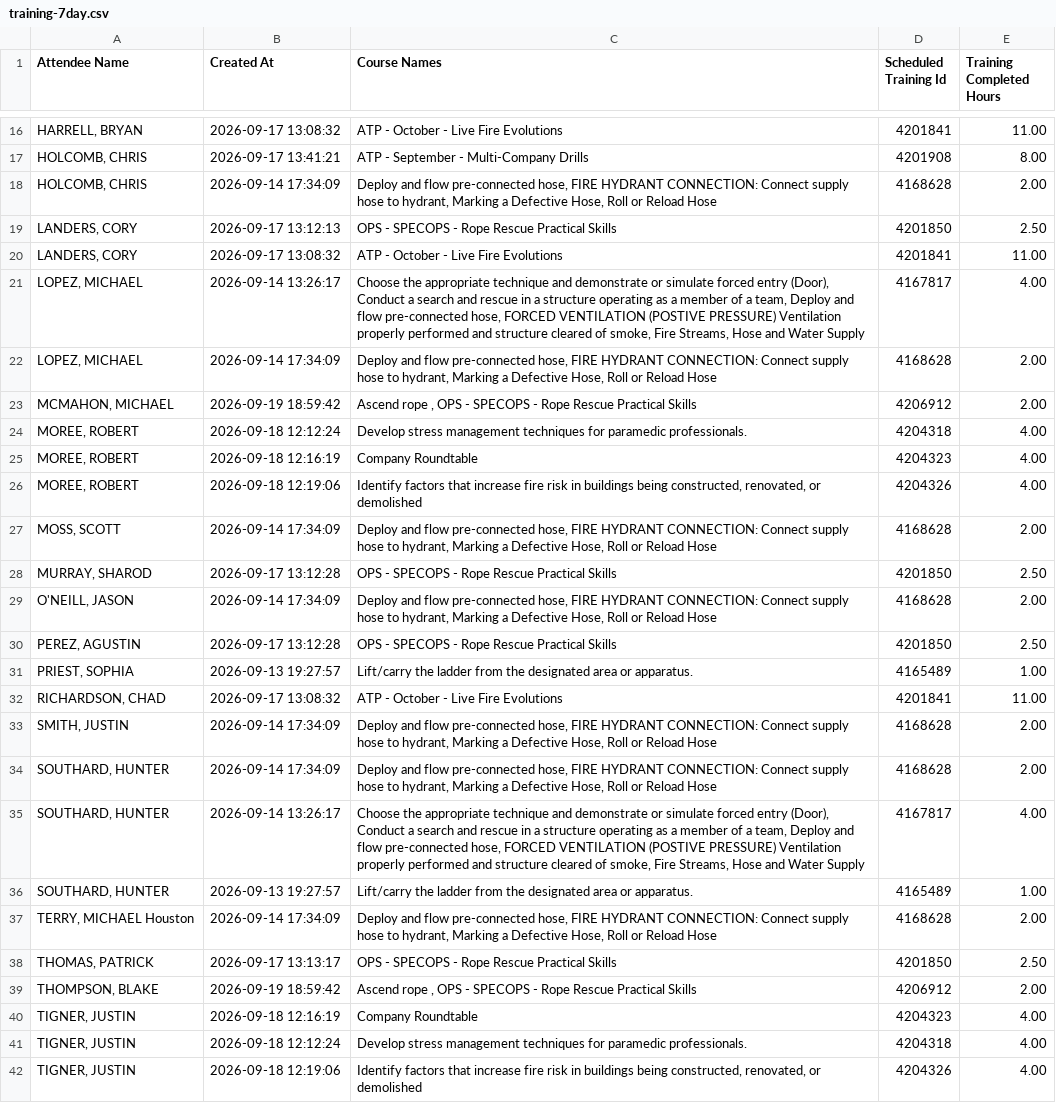
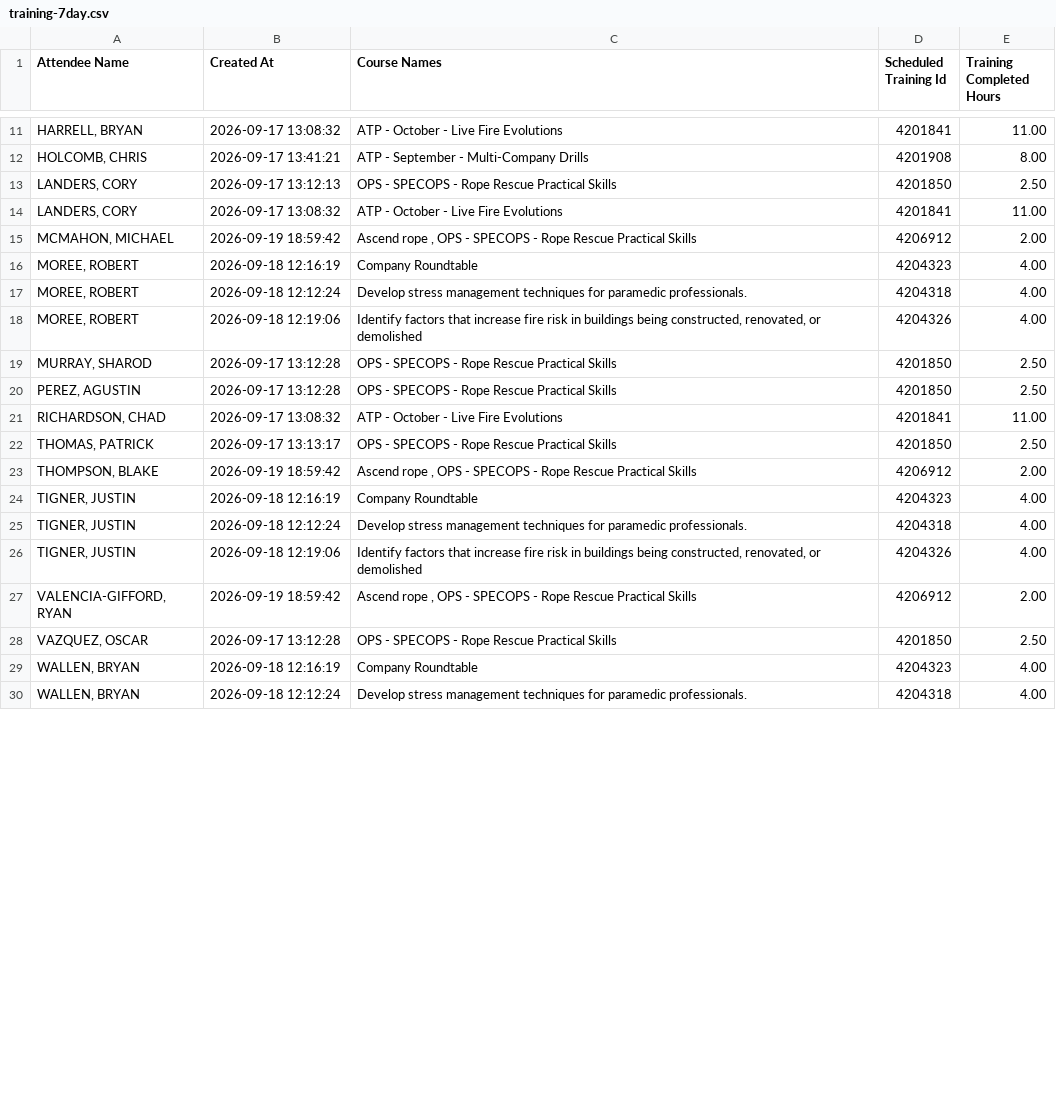
Before and after one commit to chfd-dashboard/Performance-Metrics, a CSV file: data/training-7day.csv, drawn as a sheet; only a part is shown, gaps mark what is left out; the shorter side is filled out with more unchanged rows; the diff covers the shown part only.

Commit message:
data: update data/training-7day.csv

```diff
--- a/data/training-7day.csv
+++ b/data/training-7day.csv
@@ -17,22 +12,11 @@
 "HOLCOMB, CHRIS","2026-09-17 13:41:21","ATP - September - Multi-Company Drills",4201908,8.00
-"HOLCOMB, CHRIS","2026-09-14 17:34:09","Deploy and flow pre-connected hose, FIRE HYDRANT CONNECTION: Connect supply hose to hydrant, Marking a Defective Hose, Roll or Reload Hose",4168628,2.00
 "LANDERS, CORY","2026-09-17 13:12:13","OPS - SPECOPS - Rope Rescue Practical Skills",4201850,2.50
 "LANDERS, CORY","2026-09-17 13:08:32","ATP - October - Live Fire Evolutions",4201841,11.00
-"LOPEZ, MICHAEL","2026-09-14 13:26:17","Choose the appropriate technique and demonstrate or simulate forced entry (Door), Conduct a search and rescue in a structure operating as a member of a team, Deploy and flow pre-connected hose, FORCED VENTILATION (POSTIVE PRESSURE) Ventilation properly performed and structure cleared of smoke, Fire Streams, Hose and Water Supply",4167817,4.00
-"LOPEZ, MICHAEL","2026-09-14 17:34:09","Deploy and flow pre-connected hose, FIRE HYDRANT CONNECTION: Connect supply hose to hydrant, Marking a Defective Hose, Roll or Reload Hose",4168628,2.00
 "MCMAHON, MICHAEL","2026-09-19 18:59:42","Ascend rope , OPS - SPECOPS - Rope Rescue Practical Skills",4206912,2.00
+"MOREE, ROBERT","2026-09-18 12:16:19","Company Roundtable",4204323,4.00
 "MOREE, ROBERT","2026-09-18 12:12:24","Develop stress management techniques for paramedic professionals.",4204318,4.00
-"MOREE, ROBERT","2026-09-18 12:16:19","Company Roundtable",4204323,4.00
 "MOREE, ROBERT","2026-09-18 12:19:06","Identify factors that increase fire risk in buildings being constructed, renovated, or demolished",4204326,4.00
-"MOSS, SCOTT","2026-09-14 17:34:09","Deploy and flow pre-connected hose, FIRE HYDRANT CONNECTION: Connect supply hose to hydrant, Marking a Defective Hose, Roll or Reload Hose",4168628,2.00
 "MURRAY, SHAROD","2026-09-17 13:12:28","OPS - SPECOPS - Rope Rescue Practical Skills",4201850,2.50
-"O'NEILL, JASON","2026-09-14 17:34:09","Deploy and flow pre-connected hose, FIRE HYDRANT CONNECTION: Connect supply hose to hydrant, Marking a Defective Hose, Roll or Reload Hose",4168628,2.00
 "PEREZ, AGUSTIN","2026-09-17 13:12:28","OPS - SPECOPS - Rope Rescue Practical Skills",4201850,2.50
-"PRIEST, SOPHIA","2026-09-13 19:27:57","Lift/carry the ladder from the designated area or apparatus.",4165489,1.00
 "RICHARDSON, CHAD","2026-09-17 13:08:32","ATP - October - Live Fire Evolutions",4201841,11.00
-"SMITH, JUSTIN","2026-09-14 17:34:09","Deploy and flow pre-connected hose, FIRE HYDRANT CONNECTION: Connect supply hose to hydrant, Marking a Defective Hose, Roll or Reload Hose",4168628,2.00
-"SOUTHARD, HUNTER","2026-09-14 17:34:09","Deploy and flow pre-connected hose, FIRE HYDRANT CONNECTION: Connect supply hose to hydrant, Marking a Defective Hose, Roll or Reload Hose",4168628,2.00
-"SOUTHARD, HUNTER","2026-09-14 13:26:17","Choose the appropriate technique and demonstrate or simulate forced entry (Door), Conduct a search and rescue in a structure operating as a member of a team, Deploy and flow pre-connected hose, FORCED VENTILATION (POSTIVE PRESSURE) Ventilation properly performed and structure cleared of smoke, Fire Streams, Hose and Water Supply",4167817,4.00
-"SOUTHARD, HUNTER","2026-09-13 19:27:57","Lift/carry the ladder from the designated area or apparatus.",4165489,1.00
-"TERRY, MICHAEL Houston","2026-09-14 17:34:09","Deploy and flow pre-connected hose, FIRE HYDRANT CONNECTION: Connect supply hose to hydrant, Marking a Defective Hose, Roll or Reload Hose",4168628,2.00
 "THOMAS, PATRICK","2026-09-17 13:13:17","OPS - SPECOPS - Rope Rescue Practical Skills",4201850,2.50
```
Also changed, not shown: 11 removed rows and 2 moved rows elsewhere in this file.
